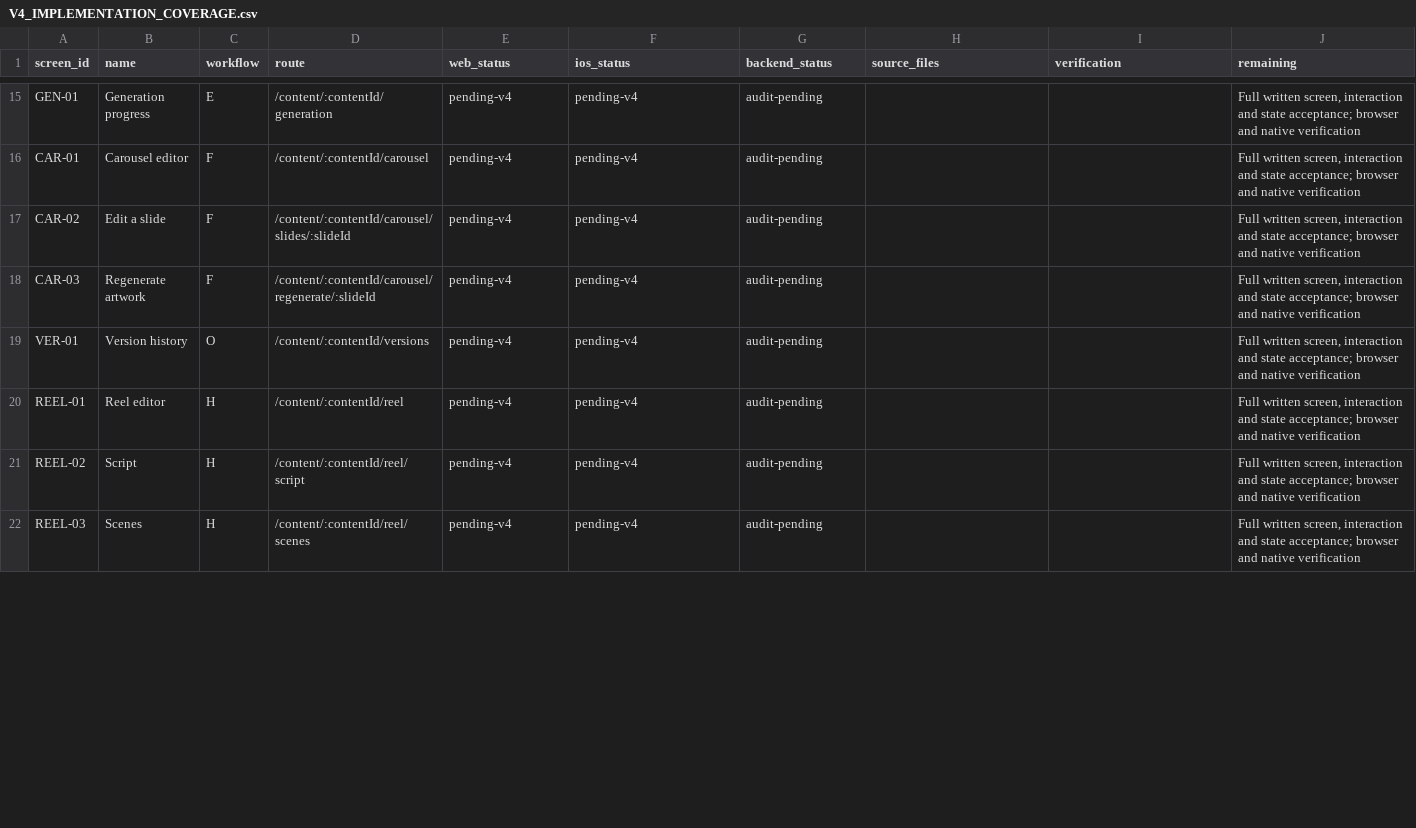
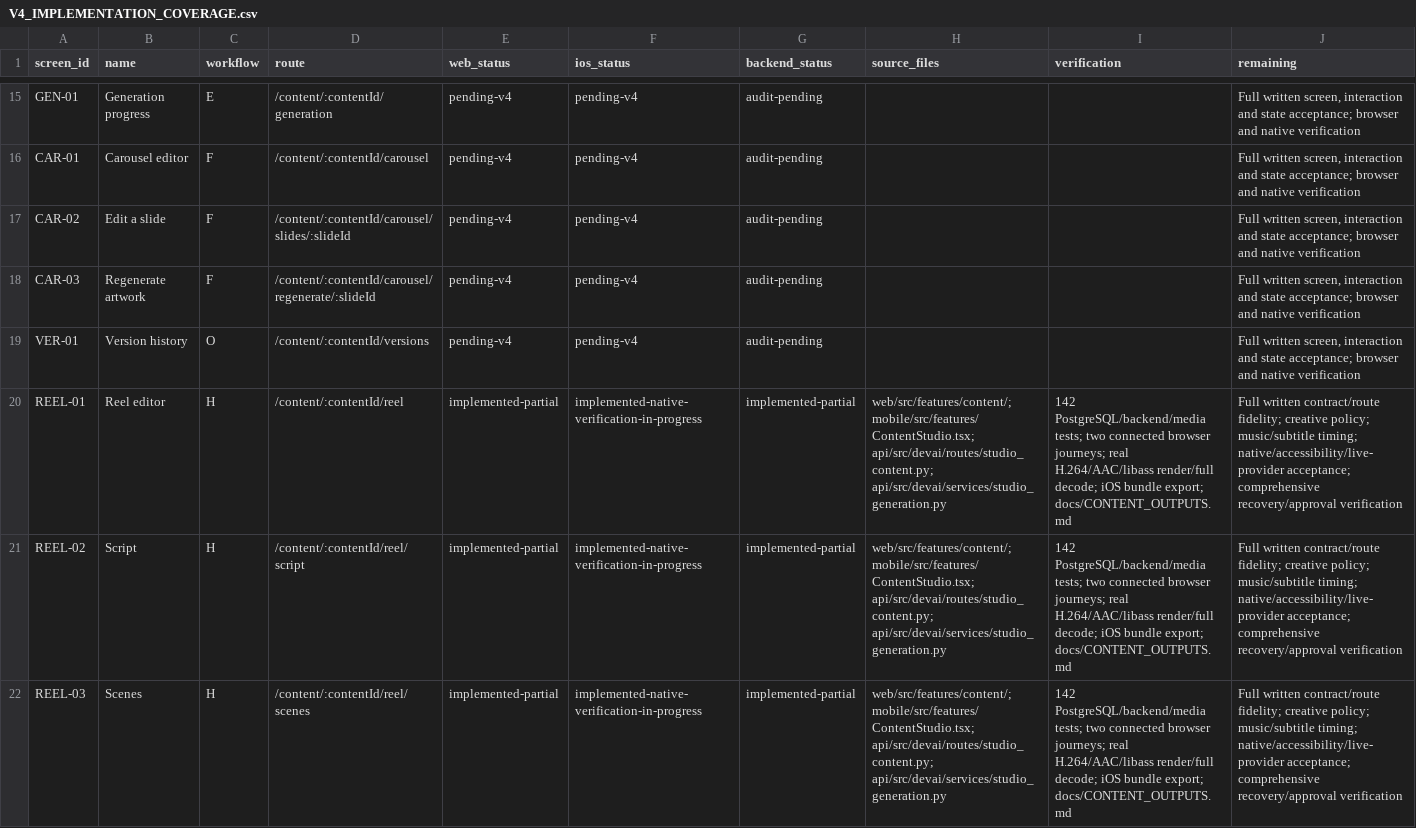
Before and after one commit to ADITYAGUGGARI/devai-studio, a CSV file: docs/ux/V4_IMPLEMENTATION_COVERAGE.csv, drawn as a sheet; only a part is shown, gaps mark what is left out; the diff covers the shown part only; the diff names each change by its address in the sheet, - before the commit and + after, or states it on an @@ line.

Commit message:
Implement persisted content setup and native Reel workspaces

```diff
--- a/docs/ux/V4_IMPLEMENTATION_COVERAGE.csv
+++ b/docs/ux/V4_IMPLEMENTATION_COVERAGE.csv
-E20:E22 (web_status): pending-v4
+E20:E22 (web_status): implemented-partial
-F20:F22 (ios_status): pending-v4
+F20:F22 (ios_status): implemented-native-verification-in-progress
-G20:G22 (backend_status): audit-pending
+G20:G22 (backend_status): implemented-partial
-H20:H22 (source_files): (empty)
+H20:H22 (source_files): web/src/features/content/; mobile/src/features/ContentStudio.tsx; api/src/devai/routes/studio_content.py; api/src/devai/services/studio_generation.py
-I20:I22 (verification): (empty)
+I20:I22 (verification): 142 PostgreSQL/backend/media tests; two connected browser journeys; real H.264/AAC/libass render/full decode; iOS bundle export; docs/CONTENT_OUTPUTS.md
-J20:J22 (remaining): Full written screen, interaction and state acceptance; browser and native verification
+J20:J22 (remaining): Full written contract/route fidelity; creative policy; music/subtitle timing; native/accessibility/live-provider acceptance; comprehensive recovery/approval verification
```
Also changed, not shown: 48 edited cells elsewhere in this file, 42 other files.
